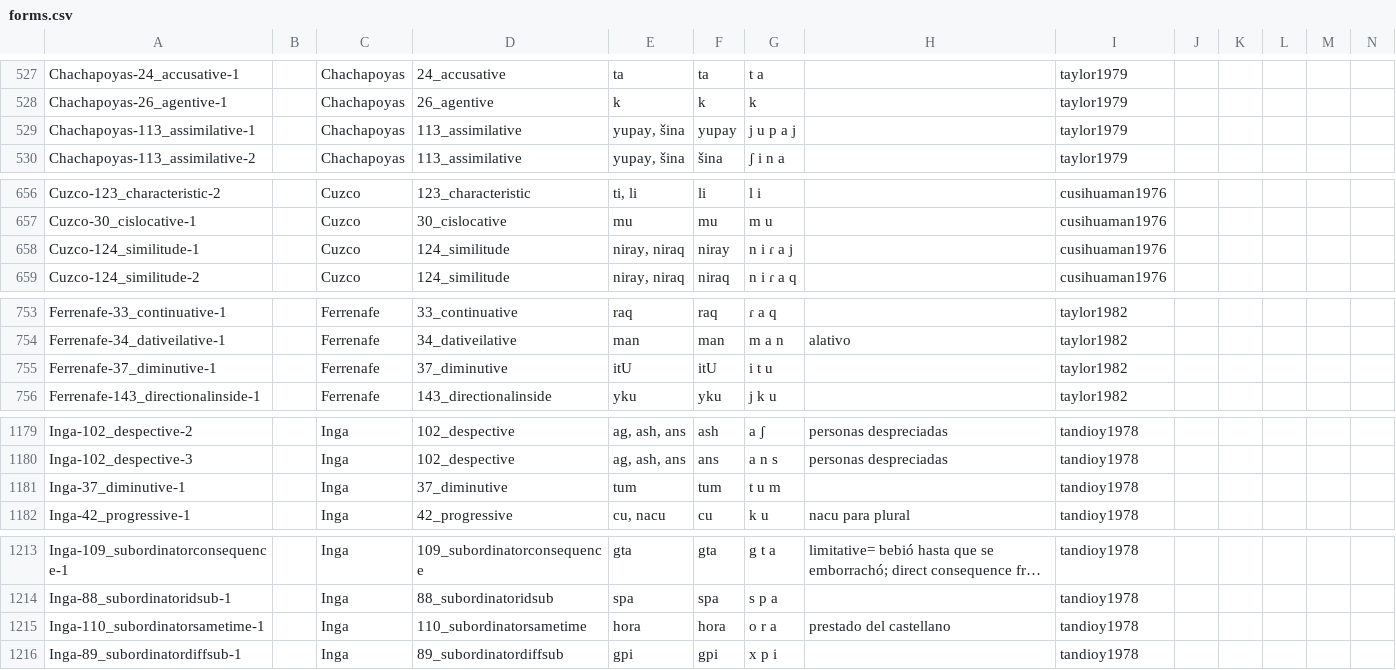
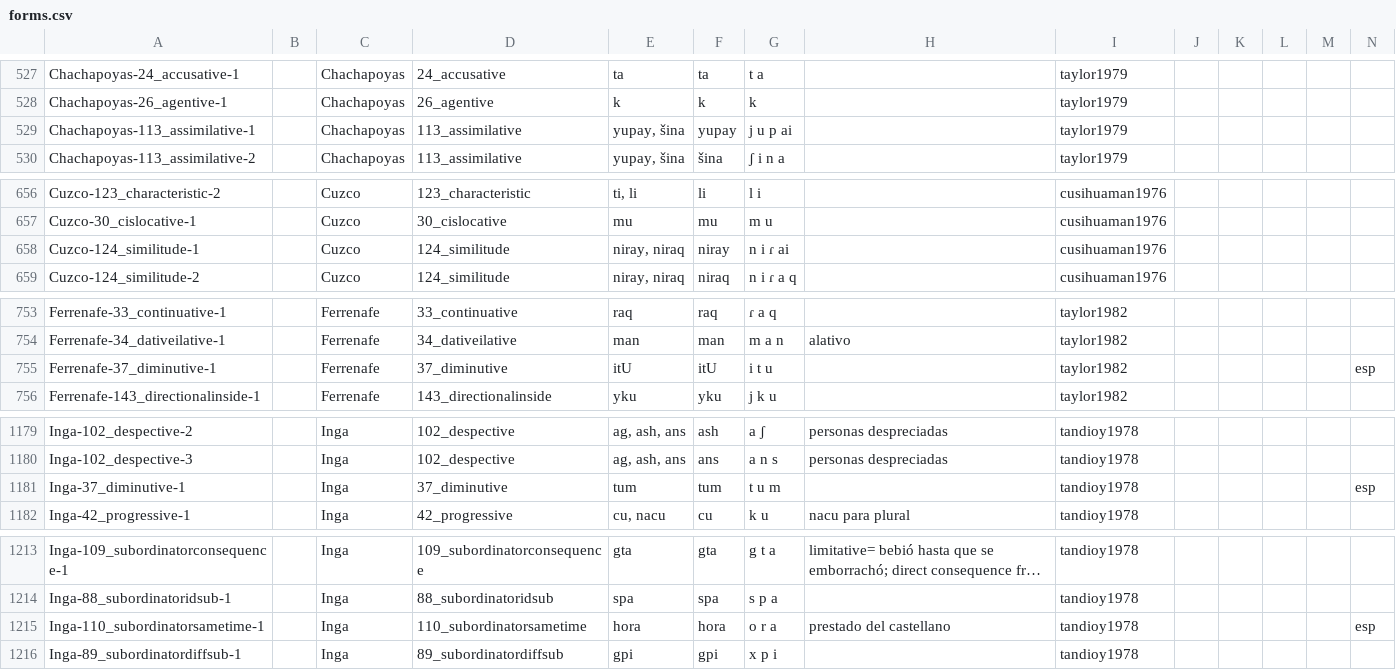
Before and after one commit to cldf-datasets/crossandean_morphology, a CSV file: cldf/forms.csv, drawn as a sheet; only a part is shown, gaps mark what is left out; long unchanged cells end in …; the diff covers the shown part only.

```diff
--- a/cldf/forms.csv
+++ b/cldf/forms.csv
@@ -529 +529 @@ Chachapoyas-26_agentive-1,,Chachapoyas,26_agentive,k,k,k,,taylor1979,,,,
-Chachapoyas-113_assimilative-1,,Chachapoyas,113_assimilative,"yupay, šina",yupay,j u p a j,,taylor1979,,,,
+Chachapoyas-113_assimilative-1,,Chachapoyas,113_assimilative,"yupay, šina",yupay,j u p ai,,taylor1979,,,,,
@@ -658 +658 @@ Cuzco-30_cislocative-1,,Cuzco,30_cislocative,mu,mu,m u,,cusihuaman1976,,,,
-Cuzco-124_similitude-1,,Cuzco,124_similitude,"niray, niraq",niray,n i ɾ a j,,cusihuaman1976,,,,
+Cuzco-124_similitude-1,,Cuzco,124_similitude,"niray, niraq",niray,n i ɾ ai,,cusihuaman1976,,,,,
@@ -755 +755 @@ Ferrenafe-34_dativeilative-1,,Ferrenafe,34_dativeilative,man,man,m a n,alativo,t
-Ferrenafe-37_diminutive-1,,Ferrenafe,37_diminutive,itU,itU,i t u,,taylor1982,,,,
+Ferrenafe-37_diminutive-1,,Ferrenafe,37_diminutive,itU,itU,i t u,,taylor1982,,,,,esp
@@ -1181 +1181 @@ Inga-102_despective-3,,Inga,102_despective,"ag, ash, ans",ans,a n s,personas des
-Inga-37_diminutive-1,,Inga,37_diminutive,tum,tum,t u m,,tandioy1978,,,,
+Inga-37_diminutive-1,,Inga,37_diminutive,tum,tum,t u m,,tandioy1978,,,,,esp
@@ -1215 +1215 @@ Inga-88_subordinatoridsub-1,,Inga,88_subordinatoridsub,spa,spa,s p a,,tandioy197
-Inga-110_subordinatorsametime-1,,Inga,110_subordinatorsametime,hora,hora,o r a,prestado del castellano,tandioy1978,,,,
+Inga-110_subordinatorsametime-1,,Inga,110_subordinatorsametime,hora,hora,o r a,prestado del castellano,tandioy1978,,,,,esp
```
Also changed, not shown: 16 edited cells elsewhere in this file, raw/crossandean_morphology.tsv, 10 other files.
